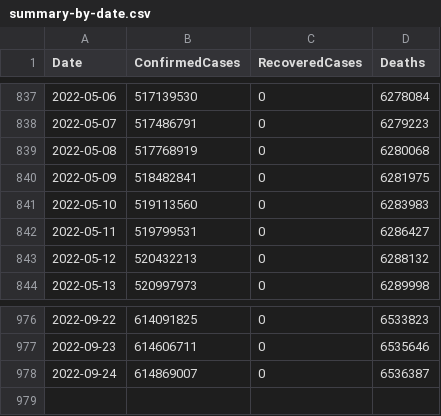
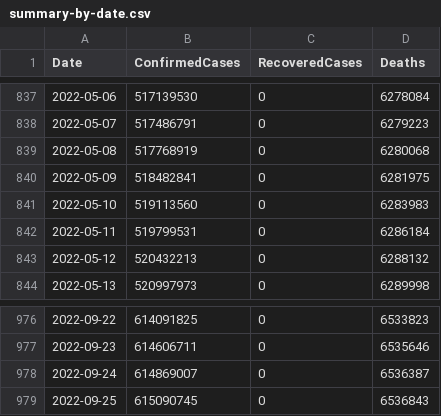
Before and after one commit to kevorkkeheian/DataScience, a CSV file: datasets/covid-19/summary-by-date.csv, drawn as a sheet; only a part is shown, gaps mark what is left out.

```diff
--- a/datasets/covid-19/summary-by-date.csv
+++ b/datasets/covid-19/summary-by-date.csv
@@ -841,3 +841,3 @@ Date,ConfirmedCases,RecoveredCases,Deaths
 2022-05-10,519113560,0,6283983
-2022-05-11,519799531,0,6286427
+2022-05-11,519799531,0,6286184
 2022-05-12,520432213,0,6288132
@@ -978 +978,2 @@ Date,ConfirmedCases,RecoveredCases,Deaths
 2022-09-24,614869007,0,6536387
+2022-09-25,615090745,0,6536843
```
Also changed, not shown: datasets/covid-19/summary-by-country.csv.
